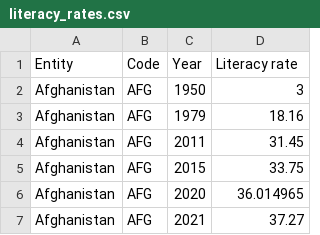
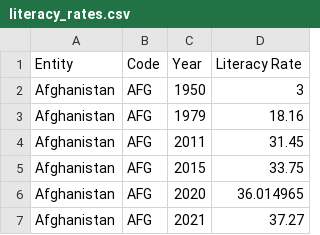
Before and after one commit to daniel-lim-ocid/datasets, a CSV file: literacy_rates.csv, drawn as a sheet; only a part is shown.

```diff
--- a/literacy_rates.csv
+++ b/literacy_rates.csv
@@ -1,2 +1,2 @@
-Entity,Code,Year,Literacy rate
+Entity,Code,Year,Literacy Rate
 Afghanistan,AFG,1950,3
```
Also changed, not shown: minimum_wage_HI.csv.
